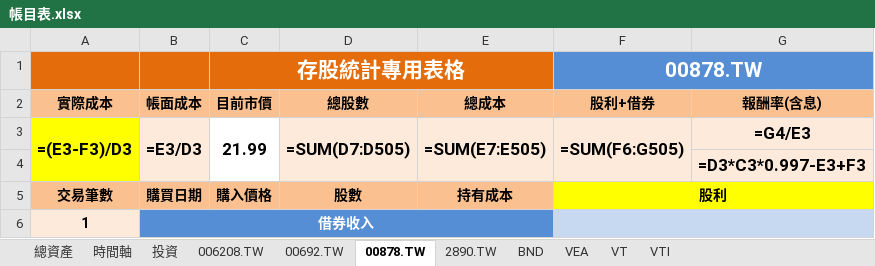
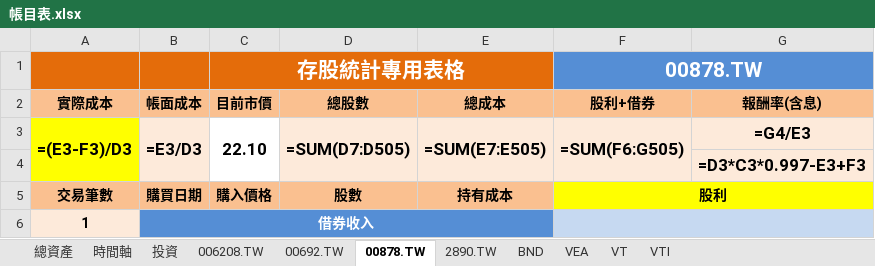
Before and after one commit to liuutin9/Finance, an Excel workbook: 帳目表.xlsx, sheet 00878.TW, drawn as a sheet; only a part is shown; values as stored, in another font and other column widths than the file's, no borders; formulas without a stored value are shown as written; conditional formats not drawn; the diff names each change by its address in the sheet, - before the commit and + after, or states it on an @@ line.

```diff
--- a/帳目表.xlsx (sheet 00878.TW)
+++ b/帳目表.xlsx (sheet 00878.TW)
-C3 (存股統計專用表格): 21.99
+C3 (存股統計專用表格): 22.10
```
Also changed, not shown: sheet 投資, sheet 00692.TW, sheet 006208.TW, sheet 2890.TW, 1 other file.
